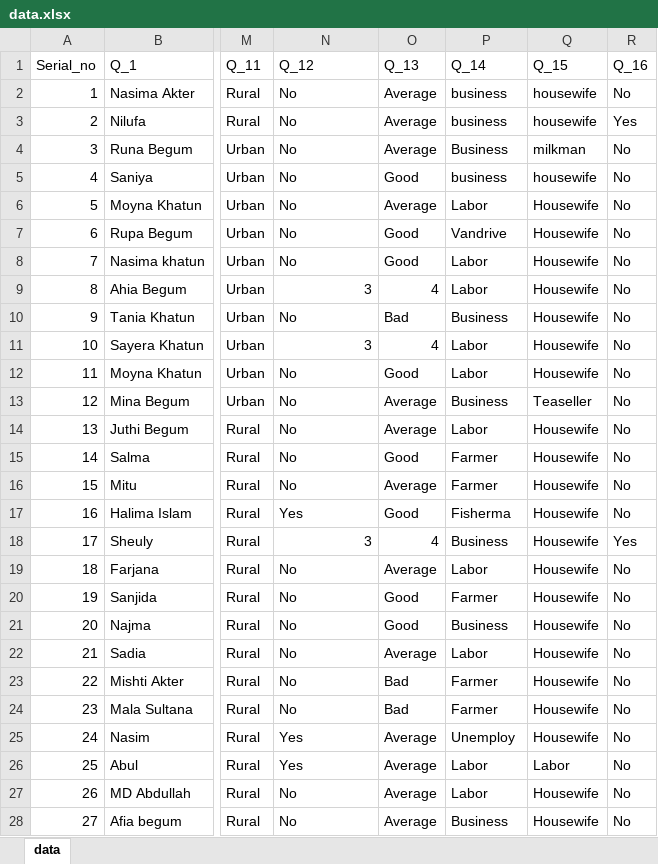
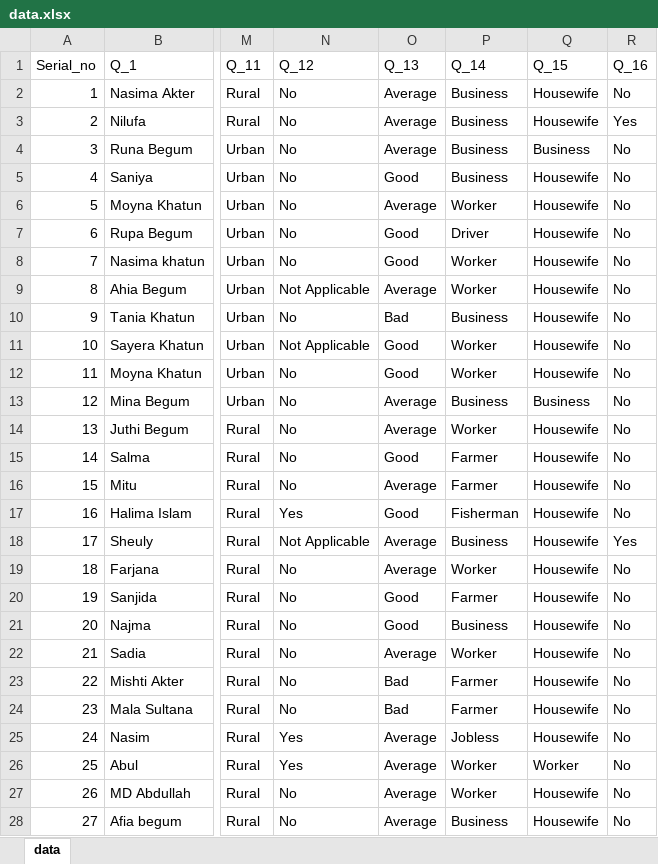
Before and after one commit to whoismaruf/BSc_Thesis, an Excel workbook: data.xlsx, sheet data, drawn as a sheet; only a part is shown, gaps mark what is left out; values as stored, in another font and other column widths than the file's, no borders; the diff covers the shown part only; the diff names each change by its address in the sheet, - before the commit and + after, or states it on an @@ line.

```diff
--- a/data.xlsx (sheet data)
+++ b/data.xlsx (sheet data)
-P2:P3 (Q_14): business
+P2:P3 (Q_14): Business
-Q2:Q3 (Q_15): housewife
+Q2:Q3 (Q_15): Housewife
-Q4 (Q_15): milkman
+Q4 (Q_15): Business
-P5 (Q_14): business
+P5 (Q_14): Business
-Q5 (Q_15): housewife
+Q5 (Q_15): Housewife
-P6 (Q_14): Labor
+P6 (Q_14): Worker
-P7 (Q_14): Vandrive
+P7 (Q_14): Driver
-P8:P9 (Q_14): Labor
+P8:P9 (Q_14): Worker
-N9 (Q_12): 3
+N9 (Q_12): Not Applicable
-O9 (Q_13): 4
+O9 (Q_13): Average
-N11 (Q_12): 3
+N11 (Q_12): Not Applicable
-O11 (Q_13): 4
+O11 (Q_13): Good
-P11:P12 (Q_14): Labor
+P11:P12 (Q_14): Worker
-Q13 (Q_15): Teaseller
+Q13 (Q_15): Business
-P14 (Q_14): Labor
+P14 (Q_14): Worker
-P17 (Q_14): Fisherma
+P17 (Q_14): Fisherman
-N18 (Q_12): 3
+N18 (Q_12): Not Applicable
-O18 (Q_13): 4
+O18 (Q_13): Average
-P19 (Q_14): Labor
+P19 (Q_14): Worker
-P22 (Q_14): Labor
+P22 (Q_14): Worker
-P25 (Q_14): Unemploy
+P25 (Q_14): Jobless
-P26:P27 (Q_14): Labor
+P26:P27 (Q_14): Worker
-Q26 (Q_15): Labor
+Q26 (Q_15): Worker
```
Also changed, not shown: 147 edited cells and cell formats elsewhere in this sheet, 2 other files.
